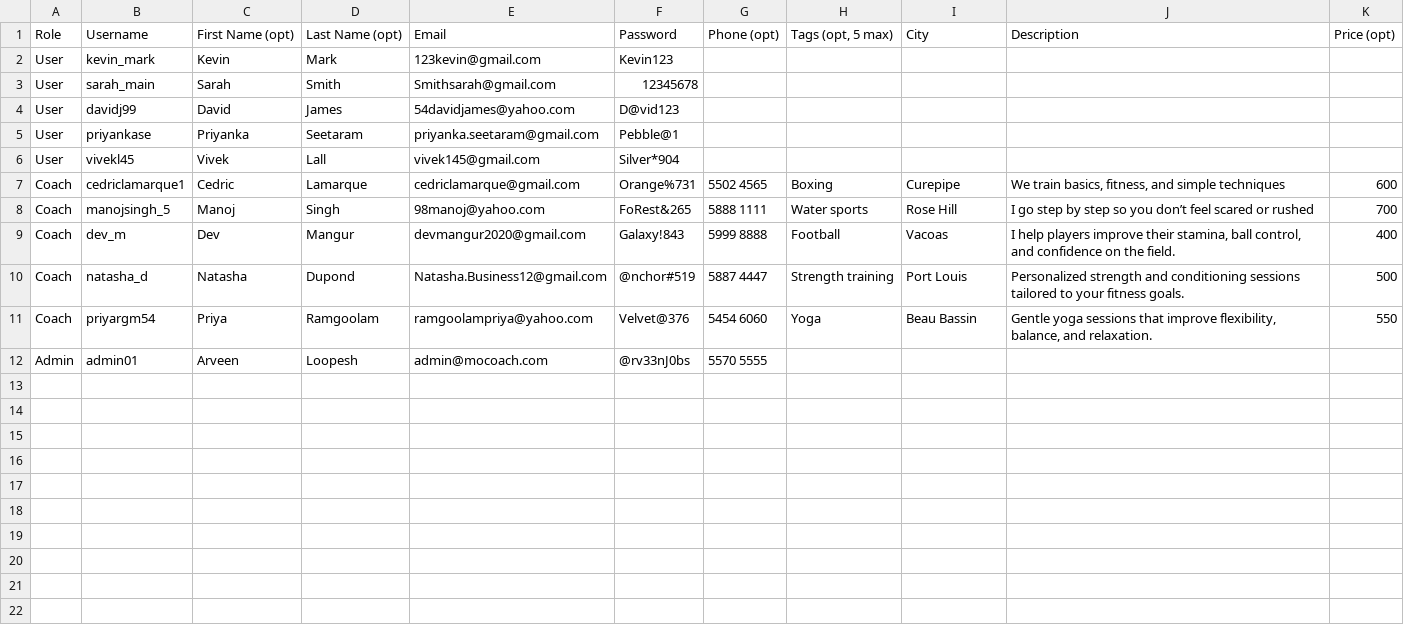
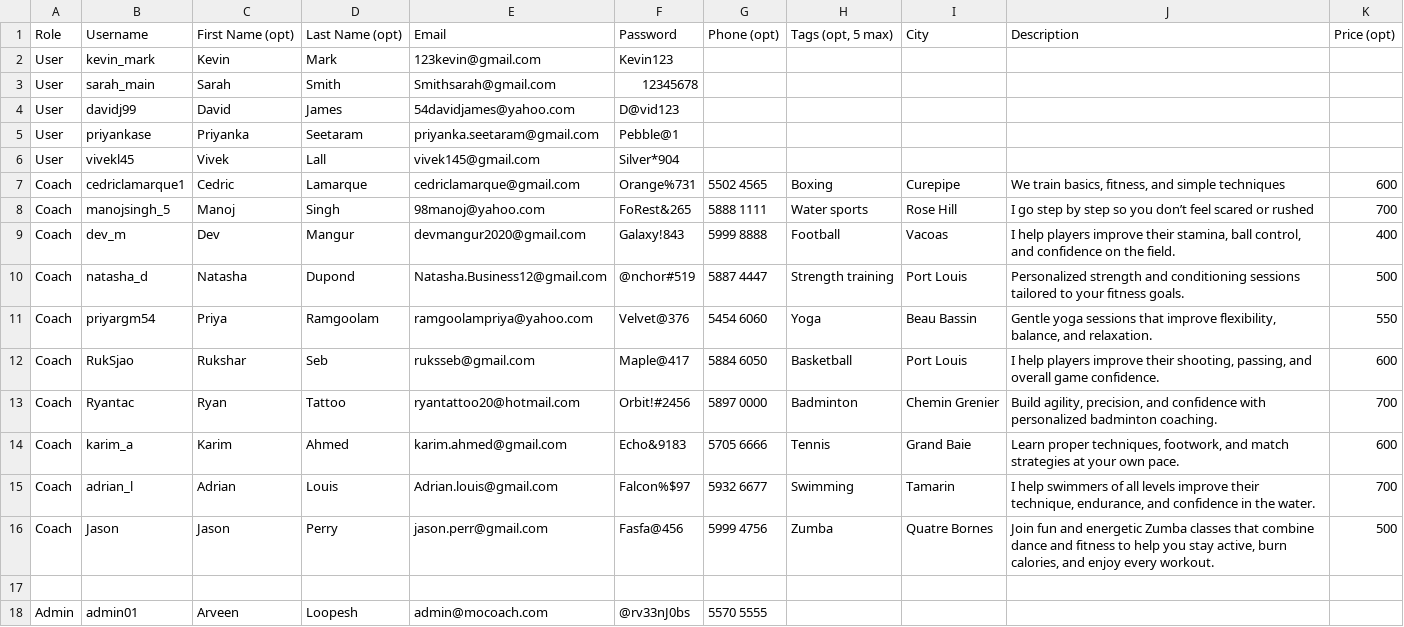
Before and after one commit to MoCoach/MoCoach, a CSV file: backend/temp_users.csv, drawn as a sheet.

Commit message:
added 5 more coaches for testing and updated the backend CSV file

```diff
--- a/backend/temp_users.csv
+++ b/backend/temp_users.csv
@@ -11,2 +11,8 @@ Coach,natasha_d,Natasha,Dupond,Natasha.Business12@gmail.com,@nchor#519,5887 4447
 Coach,priyargm54,Priya,Ramgoolam,ramgoolampriya@yahoo.com,Velvet@376,5454 6060,Yoga,Beau Bassin,"Gentle yoga sessions that improve flexibility, balance, and relaxation.",550
+Coach  ,RukSjao,Rukshar,Seb,ruksseb@gmail.com,Maple@417,5884 6050,Basketball,Port Louis,"I help players improve their shooting, passing, and overall game confidence.",600
+Coach  ,Ryantac,Ryan,Tattoo,ryantattoo20@hotmail.com,Orbit!#2456,5897 0000,Badminton,Chemin Grenier,"Build agility, precision, and confidence with personalized badminton coaching.",700
+Coach,karim_a,Karim,Ahmed,karim.ahmed@gmail.com,Echo&9183,5705 6666,Tennis,Grand Baie,"Learn proper techniques, footwork, and match strategies at your own pace.",600
+Coach,adrian_l,Adrian,Louis,Adrian.louis@gmail.com,Falcon%$97,5932 6677,Swimming,Tamarin,"I help swimmers of all levels improve their technique, endurance, and confidence in the water.",700
+Coach,Jason,Jason,Perry,jason.perr@gmail.com,Fasfa@456,5999 4756,Zumba,Quatre Bornes,"Join fun and energetic Zumba classes that combine dance and fitness to help you stay active, burn calories, and enjoy every workout.",500
+,,,,,,,,,,
 Admin,admin01,Arveen,Loopesh,admin@mocoach.com,@rv33nJ0bs,5570 5555,,,,
```
Also changed, not shown: 2 other files.
